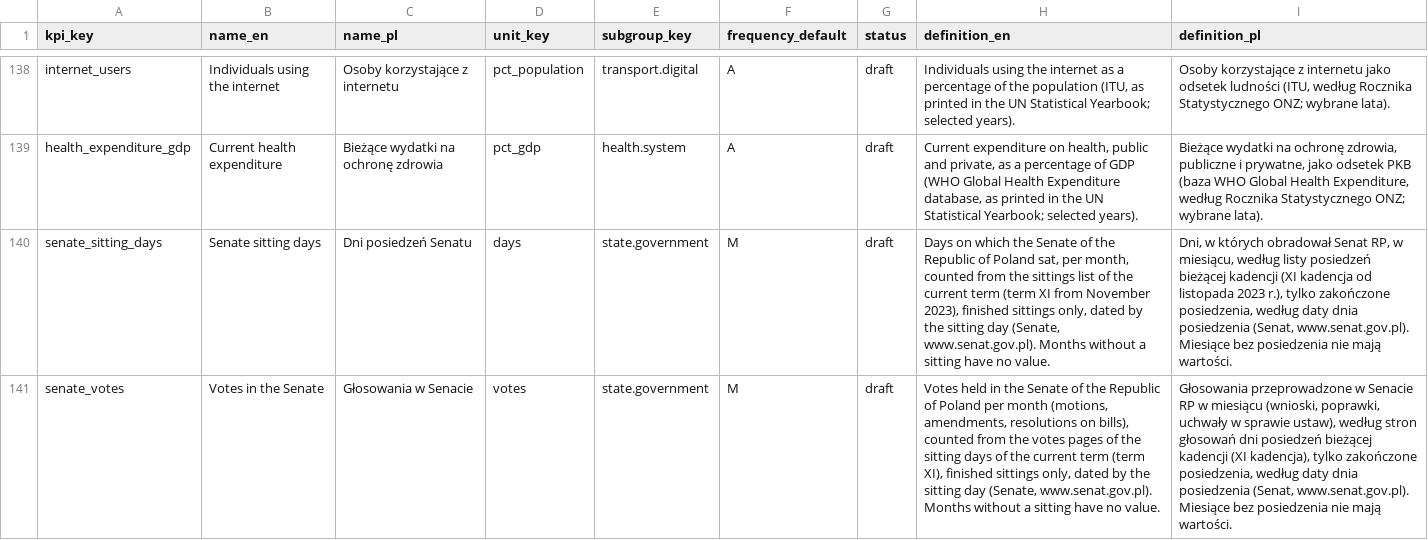
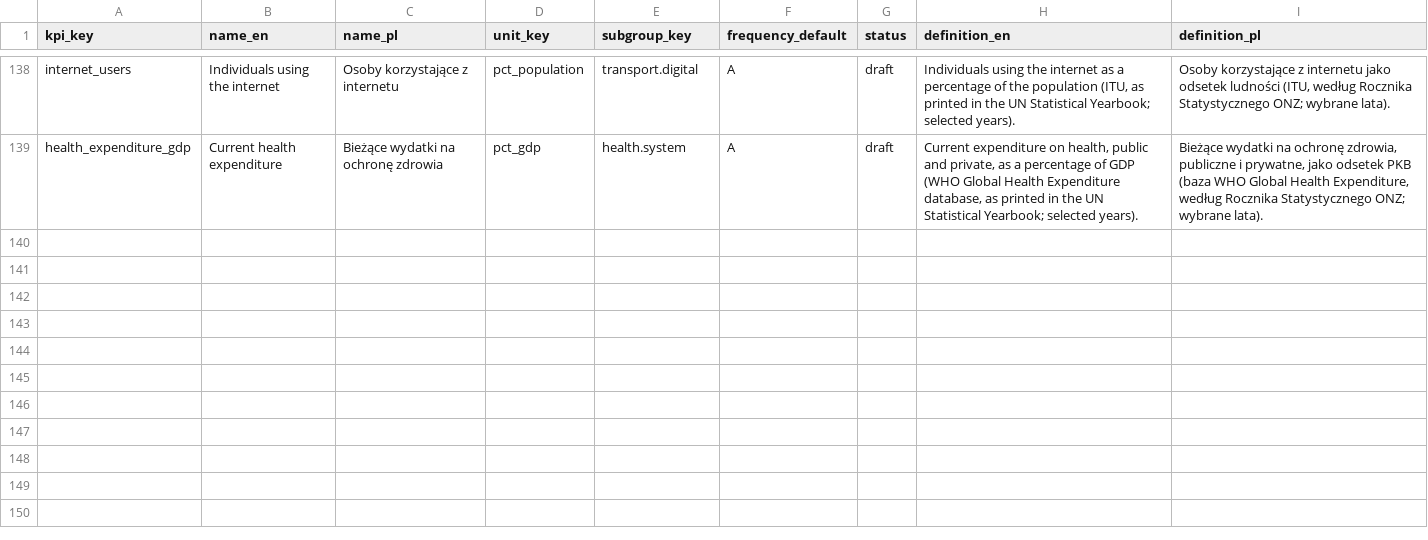
Before and after one commit to zohelo/zohelo-data, a CSV file: warehouse/seed_rows/kpi/_shared.csv, drawn as a sheet; only a part is shown, gaps mark what is left out; the diff names each change by its address in the sheet, - before the commit and + after, or states it on an @@ line.

```diff
--- a/warehouse/seed_rows/kpi/_shared.csv
+++ b/warehouse/seed_rows/kpi/_shared.csv
-row 140: senate_sitting_days | Senate sitting days | Dni posiedzeń Senatu | days | state.government | M | draft | Days on which the Senate of the Republic of Poland sat, per month, counted from the sittings list of the current term (term XI from November 2023), finished sittings only, dated by the sitting day (Senate, www.senat.gov.pl). Months without a sitting have no value. | Dni, w których obradował Senat RP, w miesiącu, według listy posiedzeń bieżącej kadencji (XI kadencja od listopada 2023 r.), tylko zakończone posiedzenia, według daty dnia posiedzenia (Senat, www.senat.gov.pl). Miesiące bez posiedzenia nie mają wartości.
-row 141: senate_votes | Votes in the Senate | Głosowania w Senacie | votes | state.government | M | draft | Votes held in the Senate of the Republic of Poland per month (motions, amendments, resolutions on bills), counted from the votes pages of the sitting days of the current term (term XI), finished sittings only, dated by the sitting day (Senate, www.senat.gov.pl). Months without a sitting have no value. | Głosowania przeprowadzone w Senacie RP w miesiącu (wnioski, poprawki, uchwały w sprawie ustaw), według stron głosowań dni posiedzeń bieżącej kadencji (XI kadencja), tylko zakończone posiedzenia, według daty dnia posiedzenia (Senat, www.senat.gov.pl). Miesiące bez posiedzenia nie mają wartości.
```
Also changed, not shown: warehouse/seed_rows/kpi_measure/_shared.csv, warehouse/seed_rows/licence/_shared.csv, 17 other files.
